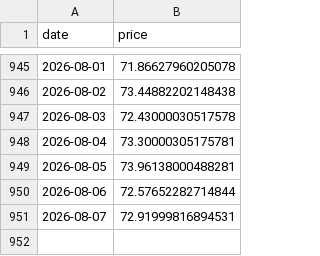
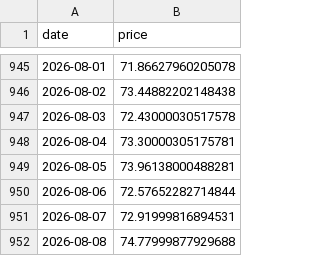
Before and after one commit to bautiaraujo/sol-sentiment-dashboard-visionaris, a CSV file: data/solana_prices.csv, drawn as a sheet; only a part is shown, gaps mark what is left out; the diff names each change by its address in the sheet, - before the commit and + after, or states it on an @@ line.

```diff
--- a/data/solana_prices.csv
+++ b/data/solana_prices.csv
+row 952: 2026-08-08 | 74.77999877929688
```
Also changed, not shown: 1 other file.
